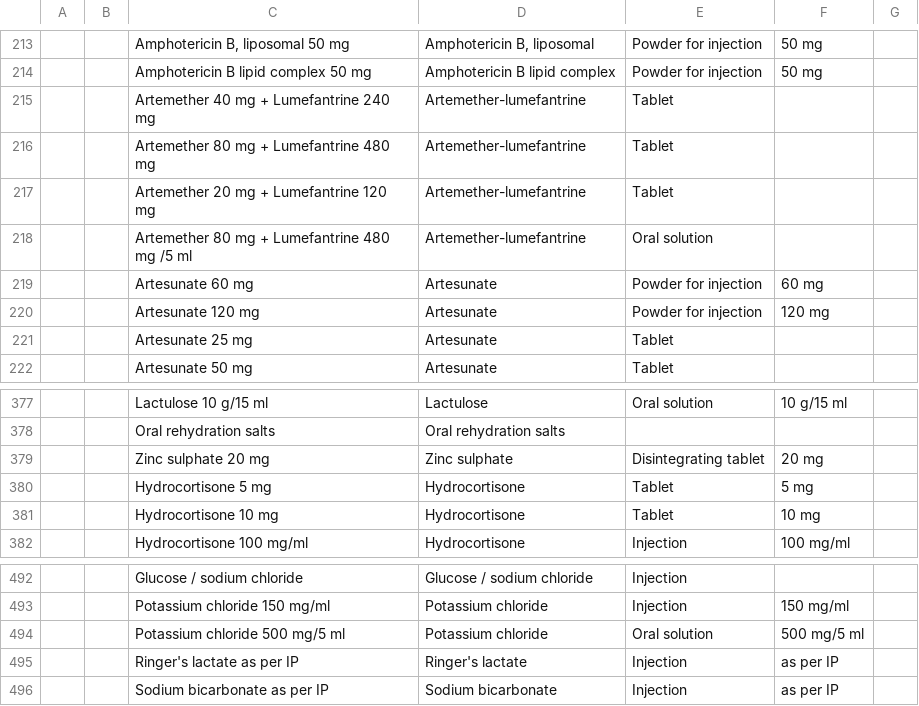
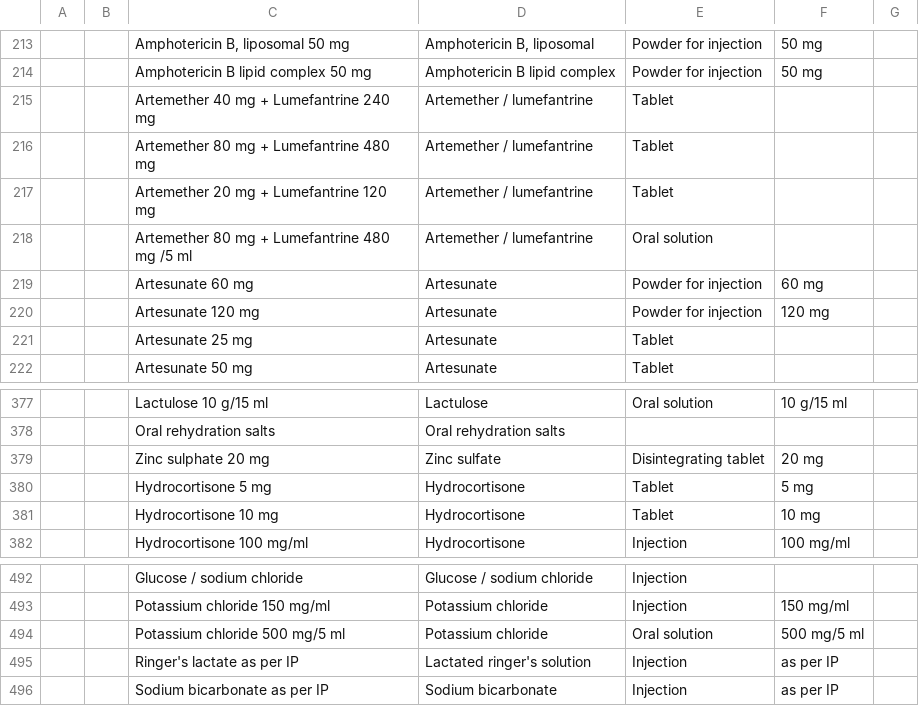
Before and after one commit to Bahmni/clinic-config, a CSV file: masterdata/configuration/drugs/drug.csv, drawn as a sheet; only a part is shown, gaps mark what is left out; the diff covers the shown part only; the diff names each change by its address in the sheet, - before the commit and + after, or states it on an @@ line.

```diff
--- a/masterdata/configuration/drugs/drug.csv
+++ b/masterdata/configuration/drugs/drug.csv
-D215:D218: Artemether-lumefantrine
+D215:D218: Artemether / lumefantrine
-D379: Zinc sulphate
+D379: Zinc sulfate
-D495: Ringer's lactate
+D495: Lactated ringer's solution
```
Also changed, not shown: 21 edited cells elsewhere in this file, masterdata/configuration/locations/locations.csv, 1 other file.
